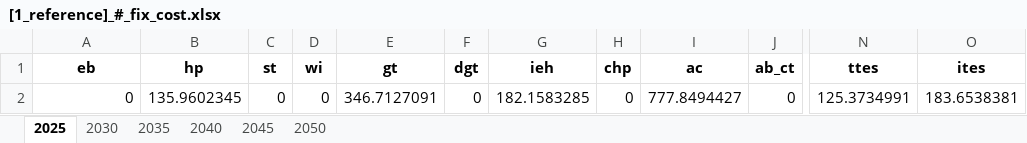
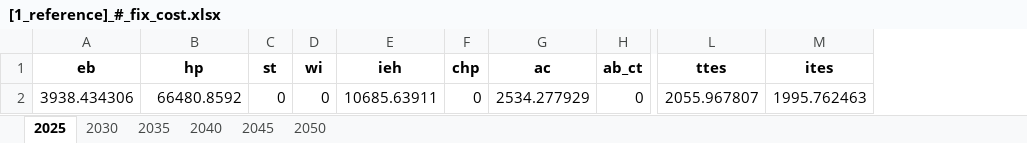
Before and after one commit to SimonJordan/district_thermal_energy_systems_with_power_markets, an Excel workbook: results/[1_reference]_#_fix_cost.xlsx, sheet 2025, drawn as a sheet; only a part is shown, gaps mark what is left out; values as stored, in another font and other column widths than the file's, no borders; removed rows and columns are numbered as before the commit, all else as after; the diff names each change by its address in the sheet, - before the commit and + after, or states it on an @@ line.

```diff
--- a/results/[1_reference]_#_fix_cost.xlsx (sheet 2025)
+++ b/results/[1_reference]_#_fix_cost.xlsx (sheet 2025)
-column E (gt), row 2: 346.7127091
-column F (dgt), row 2: 0
-A2 (eb): 0
+A2 (eb): 3938.434306
-B2 (hp): 135.9602345
+B2 (hp): 66480.8592
-E2 (ieh): 182.1583285
+E2 (ieh): 10685.63911
-G2 (ac): 777.8494427
+G2 (ac): 2534.277929
-L2 (ttes): 125.3734991
+L2 (ttes): 2055.967807
-M2 (ites): 183.6538381
+M2 (ites): 1995.762463
```
Also changed, not shown: sheet 2030, sheet 2035, sheet 2040, sheet 2045, sheet 2050, results/[1_reference]_#_co2_price.xlsx, results/[1_reference]_#_inv_cost.xlsx, 30 other files.
